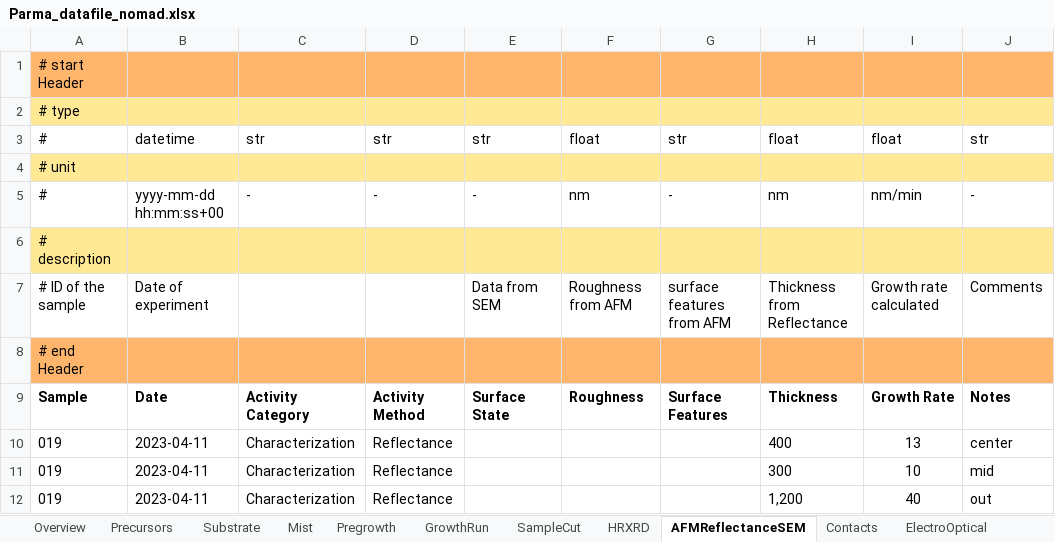
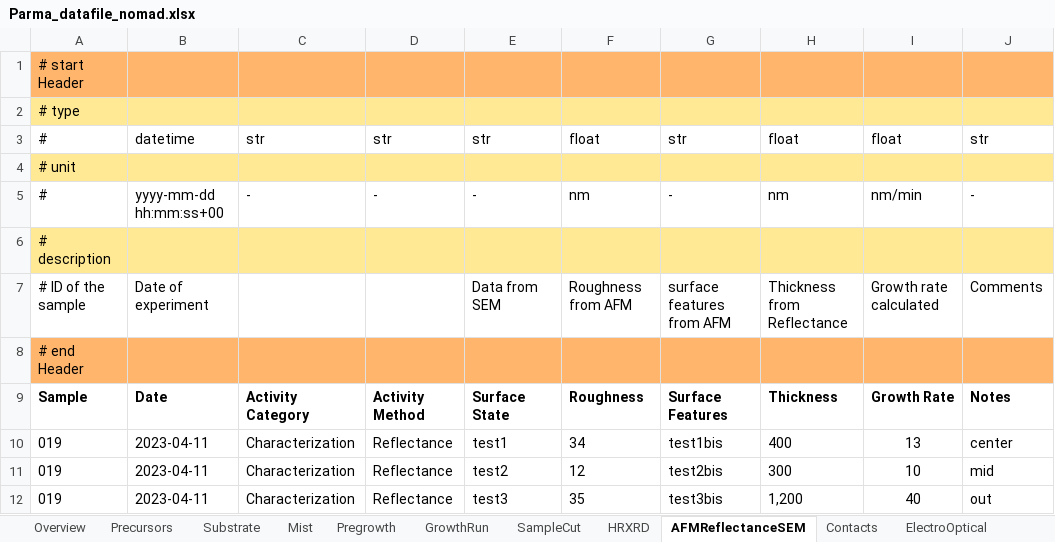
Before and after one commit to FAIRmat-NFDI/AreaA-data_modeling_and_schemas, an Excel workbook: movpe_CNR/Parma_datafile_nomad.xlsx, sheet AFMReflectanceSEM, drawn as a sheet; values as stored, in another font and other column widths than the file's, no borders; the diff names each change by its address in the sheet, - before the commit and + after, or states it on an @@ line.

```diff
--- a/movpe_CNR/Parma_datafile_nomad.xlsx (sheet AFMReflectanceSEM)
+++ b/movpe_CNR/Parma_datafile_nomad.xlsx (sheet AFMReflectanceSEM)
-E10: (empty)
+E10: test1
-F10: (empty)
+F10: 34
-G10: (empty)
+G10: test1bis
-E11: (empty)
+E11: test2
-F11: (empty)
+F11: 12
-G11: (empty)
+G11: test2bis
-E12: (empty)
+E12: test3
-F12: (empty)
+F12: 35
-G12: (empty)
+G12: test3bis
```
Also changed, not shown: sheet GrowthRun, sheet HRXRD, sheet Overview, 2 other files.
